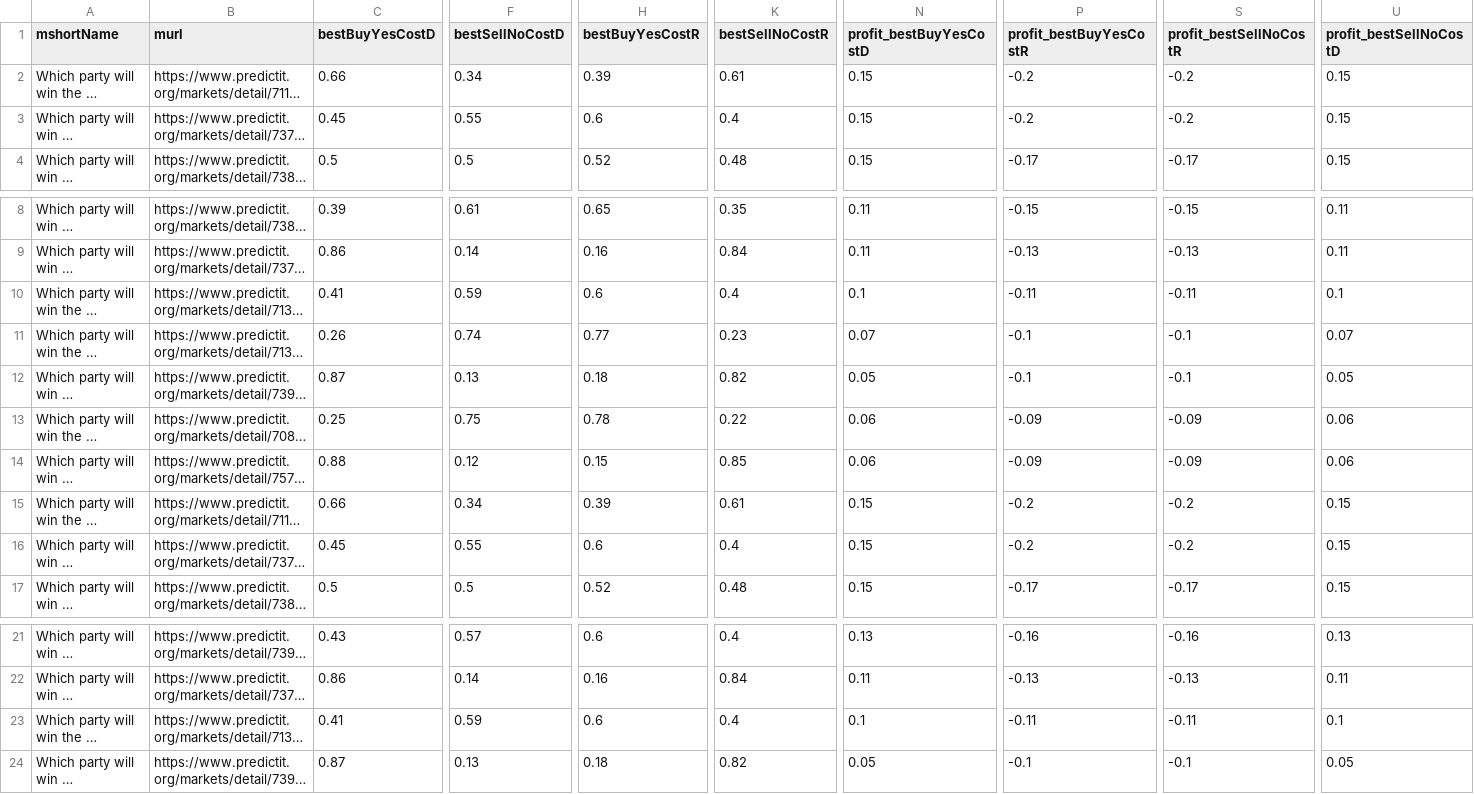
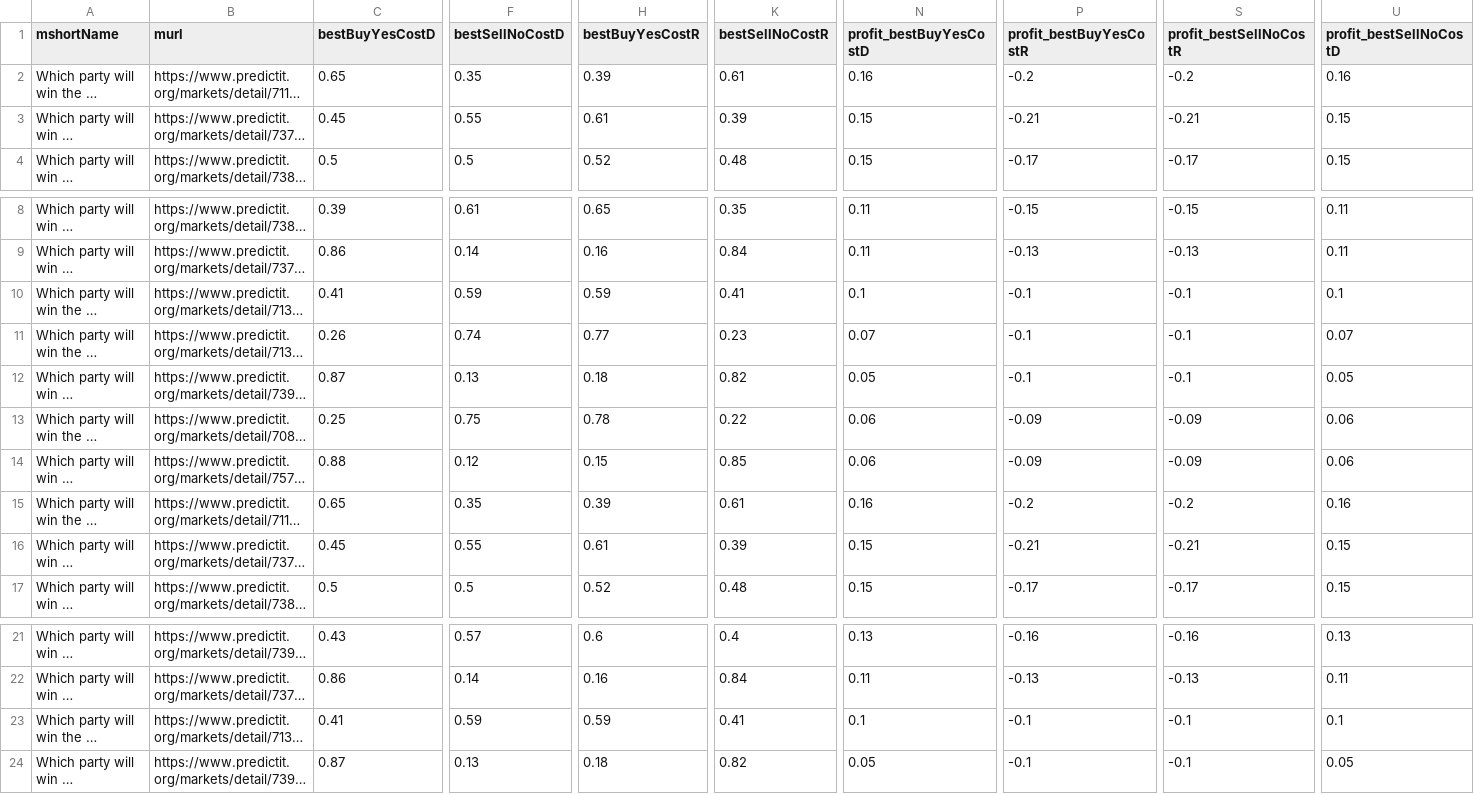
Before and after one commit to qweretyetsfgsdfgsdf/Python-Predict, a CSV file: data/opportunities.csv, drawn as a sheet; only a part is shown, gaps mark what is left out; long unchanged cells end in …; the diff names each change by its address in the sheet, - before the commit and + after, or states it on an @@ line.

```diff
--- a/data/opportunities.csv
+++ b/data/opportunities.csv
-C2 (bestBuyYesCostD): 0.66
+C2 (bestBuyYesCostD): 0.65
-F2 (bestSellNoCostD): 0.34
+F2 (bestSellNoCostD): 0.35
-N2 (profit_bestBuyYesCostD): 0.15
+N2 (profit_bestBuyYesCostD): 0.16
-U2 (profit_bestSellNoCostD): 0.15
+U2 (profit_bestSellNoCostD): 0.16
-H3 (bestBuyYesCostR): 0.6
+H3 (bestBuyYesCostR): 0.61
-K3 (bestSellNoCostR): 0.4
+K3 (bestSellNoCostR): 0.39
-P3 (profit_bestBuyYesCostR): -0.2
+P3 (profit_bestBuyYesCostR): -0.21
-S3 (profit_bestSellNoCostR): -0.2
+S3 (profit_bestSellNoCostR): -0.21
-H10 (bestBuyYesCostR): 0.6
+H10 (bestBuyYesCostR): 0.59
-K10 (bestSellNoCostR): 0.4
+K10 (bestSellNoCostR): 0.41
-P10 (profit_bestBuyYesCostR): -0.11
+P10 (profit_bestBuyYesCostR): -0.1
-S10 (profit_bestSellNoCostR): -0.11
+S10 (profit_bestSellNoCostR): -0.1
-C15 (bestBuyYesCostD): 0.66
+C15 (bestBuyYesCostD): 0.65
-F15 (bestSellNoCostD): 0.34
+F15 (bestSellNoCostD): 0.35
-N15 (profit_bestBuyYesCostD): 0.15
+N15 (profit_bestBuyYesCostD): 0.16
-U15 (profit_bestSellNoCostD): 0.15
+U15 (profit_bestSellNoCostD): 0.16
-H16 (bestBuyYesCostR): 0.6
+H16 (bestBuyYesCostR): 0.61
-K16 (bestSellNoCostR): 0.4
+K16 (bestSellNoCostR): 0.39
-P16 (profit_bestBuyYesCostR): -0.2
+P16 (profit_bestBuyYesCostR): -0.21
-S16 (profit_bestSellNoCostR): -0.2
+S16 (profit_bestSellNoCostR): -0.21
-H23 (bestBuyYesCostR): 0.6
+H23 (bestBuyYesCostR): 0.59
-K23 (bestSellNoCostR): 0.4
+K23 (bestSellNoCostR): 0.41
-P23 (profit_bestBuyYesCostR): -0.11
+P23 (profit_bestBuyYesCostR): -0.1
-S23 (profit_bestSellNoCostR): -0.11
+S23 (profit_bestSellNoCostR): -0.1
```
Also changed, not shown: 1 other file.
